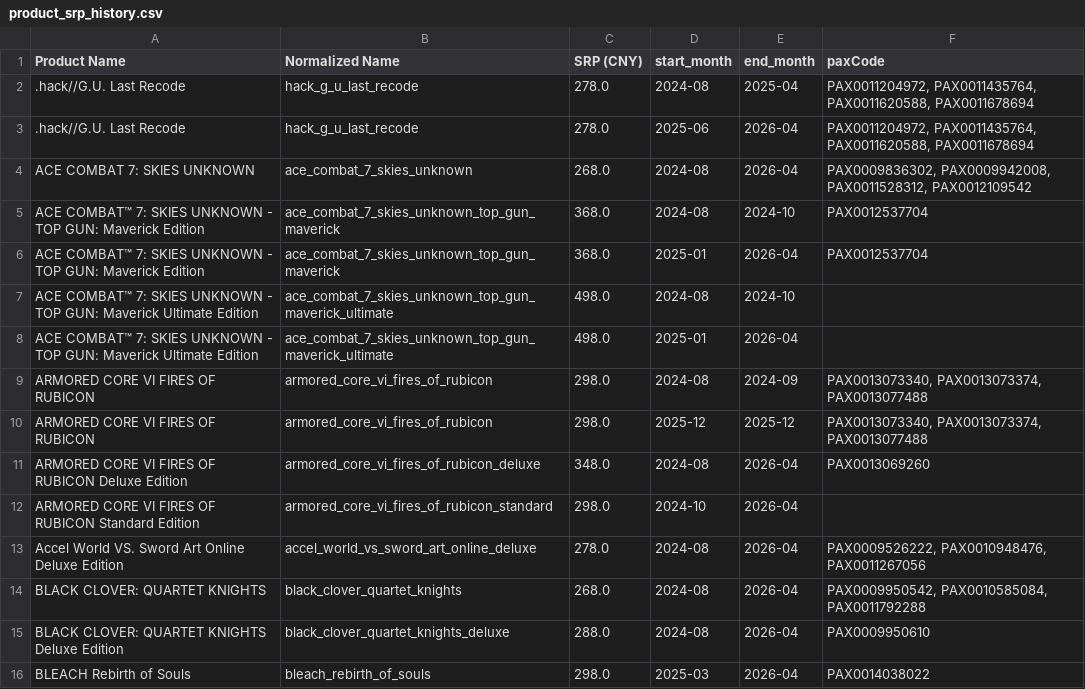
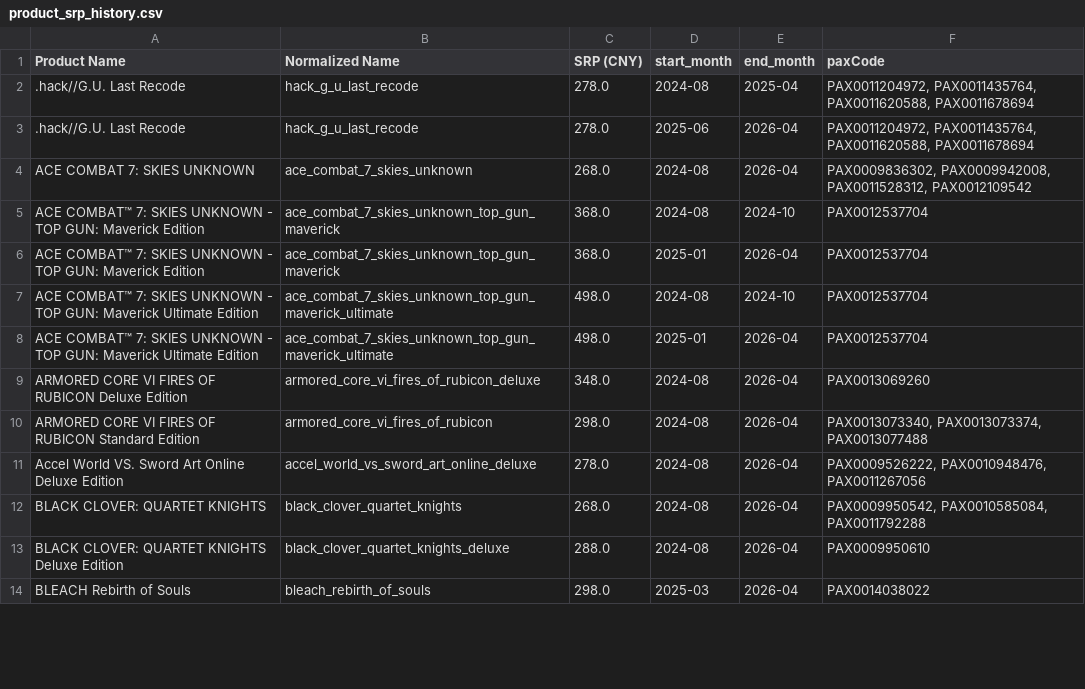
Before and after one commit to christopher-drews/bandai-data-analysis, a CSV file: product_srp_history.csv, drawn as a sheet; only a part is shown; the diff covers the shown part only.

```diff
--- a/product_srp_history.csv
+++ b/product_srp_history.csv
@@ -6,8 +6,6 @@ ACE COMBAT™ 7: SKIES UNKNOWN - TOP GUN: Maverick Edition,ace_combat_7_skies_un
 ACE COMBAT™ 7: SKIES UNKNOWN - TOP GUN: Maverick Edition,ace_combat_7_skies_unknown_top_gun_maverick,368.0,2025-01,2026-04,PAX0012537704
-ACE COMBAT™ 7: SKIES UNKNOWN - TOP GUN: Maverick Ultimate Edition,ace_combat_7_skies_unknown_top_gun_maverick_ultimate,498.0,2024-08,2024-10,
-ACE COMBAT™ 7: SKIES UNKNOWN - TOP GUN: Maverick Ultimate Edition,ace_combat_7_skies_unknown_top_gun_maverick_ultimate,498.0,2025-01,2026-04,
-ARMORED CORE VI FIRES OF RUBICON,armored_core_vi_fires_of_rubicon,298.0,2024-08,2024-09,"PAX0013073340, PAX0013073374, PAX0013077488"
-ARMORED CORE VI FIRES OF RUBICON,armored_core_vi_fires_of_rubicon,298.0,2025-12,2025-12,"PAX0013073340, PAX0013073374, PAX0013077488"
+ACE COMBAT™ 7: SKIES UNKNOWN - TOP GUN: Maverick Ultimate Edition,ace_combat_7_skies_unknown_top_gun_maverick_ultimate,498.0,2024-08,2024-10,PAX0012537704
+ACE COMBAT™ 7: SKIES UNKNOWN - TOP GUN: Maverick Ultimate Edition,ace_combat_7_skies_unknown_top_gun_maverick_ultimate,498.0,2025-01,2026-04,PAX0012537704
 ARMORED CORE VI FIRES OF RUBICON Deluxe Edition,armored_core_vi_fires_of_rubicon_deluxe,348.0,2024-08,2026-04,PAX0013069260
-ARMORED CORE VI FIRES OF RUBICON Standard Edition,armored_core_vi_fires_of_rubicon_standard,298.0,2024-10,2026-04,
+ARMORED CORE VI FIRES OF RUBICON Standard Edition,armored_core_vi_fires_of_rubicon,298.0,2024-08,2026-04,"PAX0013073340, PAX0013073374, PAX0013077488"
 Accel World VS. Sword Art Online Deluxe Edition,accel_world_vs_sword_art_online_deluxe,278.0,2024-08,2026-04,"PAX0009526222, PAX0010948476, PAX0011267056"
```
Also changed, not shown: 15 removed rows and 54 edited cells elsewhere in this file, bandai_products.csv, distinct_products.csv, 4 other files.
